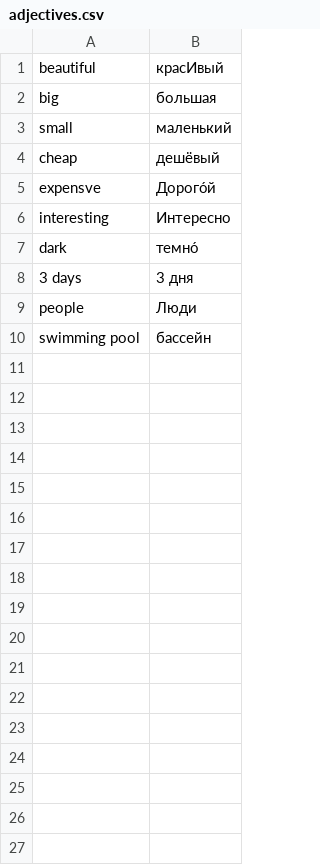
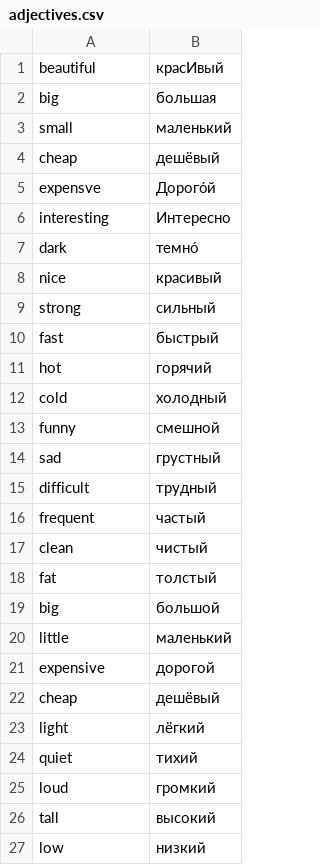
Before and after one commit to andreafalzetti/learning-russian, a CSV file: vocabulary/adjectives.csv, drawn as a sheet; only a part is shown; the diff covers the shown part only.

Commit message:
[Vocabulary] Add adjectives+comparative

```diff
--- a/vocabulary/adjectives.csv
+++ b/vocabulary/adjectives.csv
@@ -7,4 +7,21 @@ interesting,Интересно
 dark,темно́
-3 days,3 дня
-people,Люди
-swimming pool,бассейн
+nice,красивый
+strong,сильный
+fast,быстрый
+hot,горячий
+cold,холодный
+funny,смешной
+sad,грустный
+difficult,трудный
+frequent,частый
+clean,чистый
+fat,толстый
+big,большой
+little,маленький
+expensive,дорогой
+cheap,дешёвый
+light,лёгкий
+quiet,тихий
+loud,громкий
+tall,высокий
+low,низкий
```
Also changed, not shown: 9 added rows elsewhere in this file, vocabulary/general.csv, 1 other file.
